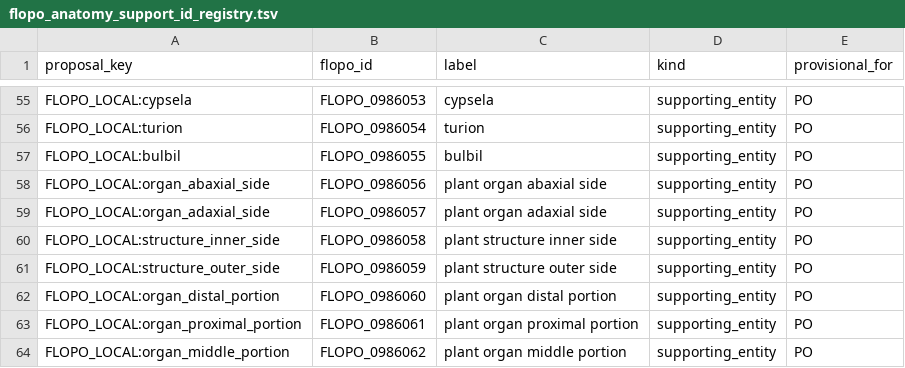
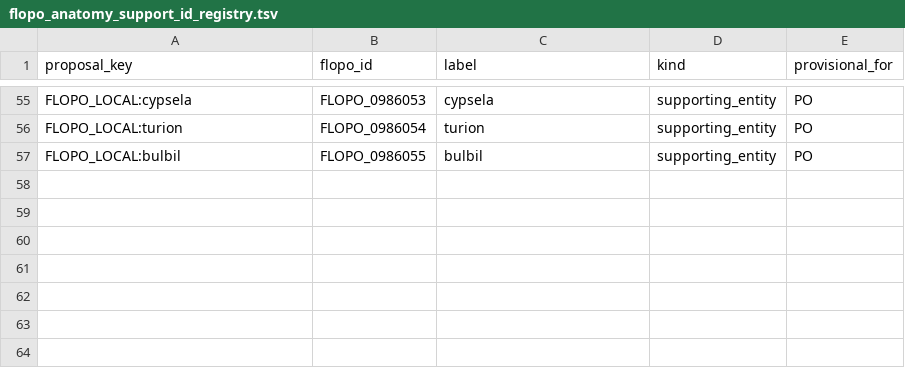
Before and after one commit to flora-phenotype-ontology/flopoontology, a TSV file: config/flopo_anatomy_support_id_registry.tsv, drawn as a sheet; only a part is shown, gaps mark what is left out.

```diff
--- a/config/flopo_anatomy_support_id_registry.tsv
+++ b/config/flopo_anatomy_support_id_registry.tsv
@@ -57,8 +57 @@ FLOPO_LOCAL:turion	FLOPO_0986054	turion	supporting_entity	PO
 FLOPO_LOCAL:bulbil	FLOPO_0986055	bulbil	supporting_entity	PO
-FLOPO_LOCAL:organ_abaxial_side	FLOPO_0986056	plant organ abaxial side	supporting_entity	PO
-FLOPO_LOCAL:organ_adaxial_side	FLOPO_0986057	plant organ adaxial side	supporting_entity	PO
-FLOPO_LOCAL:structure_inner_side	FLOPO_0986058	plant structure inner side	supporting_entity	PO
-FLOPO_LOCAL:structure_outer_side	FLOPO_0986059	plant structure outer side	supporting_entity	PO
-FLOPO_LOCAL:organ_distal_portion	FLOPO_0986060	plant organ distal portion	supporting_entity	PO
-FLOPO_LOCAL:organ_proximal_portion	FLOPO_0986061	plant organ proximal portion	supporting_entity	PO
-FLOPO_LOCAL:organ_middle_portion	FLOPO_0986062	plant organ middle portion	supporting_entity	PO
```
Also changed, not shown: curation/flopo_anatomy_support_classes_20260918.tsv, 6 other files.
